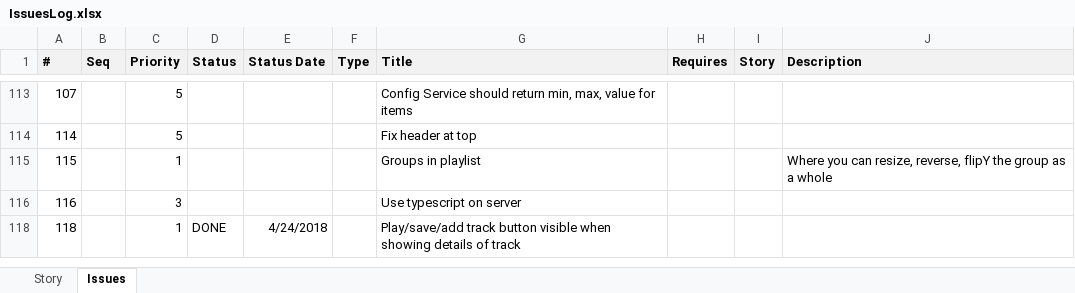
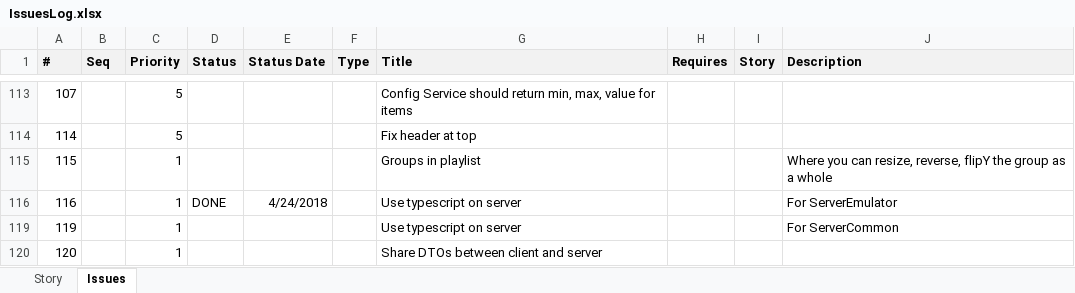
Before and after one commit to ownimage/piWriter, an Excel workbook: IssuesLog.xlsx, sheet Issues, drawn as a sheet; only a part is shown, gaps mark what is left out; values as stored, in another font and other column widths than the file's, no borders; removed rows and columns are numbered as before the commit, all else as after; the diff names each change by its address in the sheet, - before the commit and + after, or states it on an @@ line.

Commit message:
Issue #116 Use typescript on server for ServerEmulator

```diff
--- a/IssuesLog.xlsx (sheet Issues)
+++ b/IssuesLog.xlsx (sheet Issues)
-C116 (Priority): 3
+C116 (Priority): 1
-D116 (Status): (empty)
+D116 (Status): DONE
-E116 (Status Date): (empty)
+E116 (Status Date): 4/24/2018
-J116 (Description): (empty)
+J116 (Description): For ServerEmulator
@@ row 118 hidden: 118 |  | 1 | DONE | 4/24/2018 |  | Play/save/add track button visible when showing details of track @@
+row 119: 119 |  | 1 |  |  |  | Use typescript on server |  |  | For ServerCommon
+row 120: 120 |  | 1 |  |  |  | Share DTOs between client and server
```
Also changed, not shown: 5 other files.
